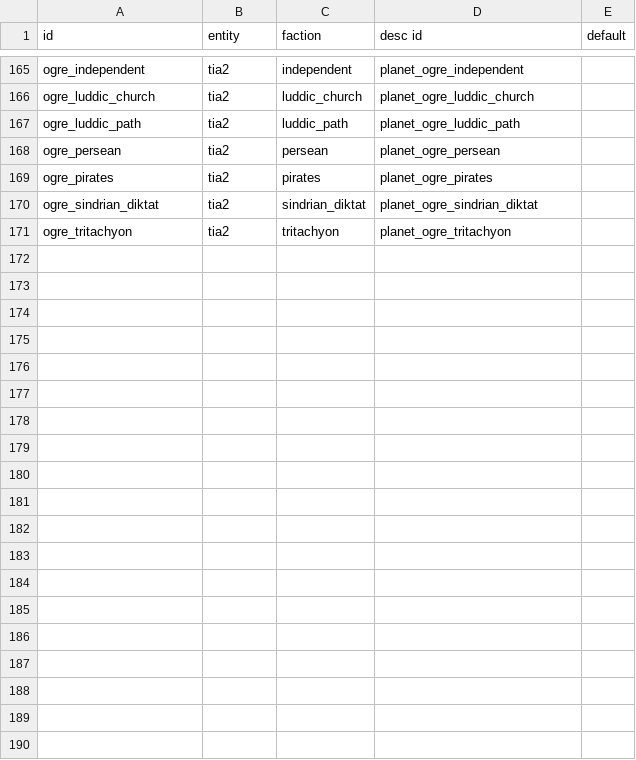
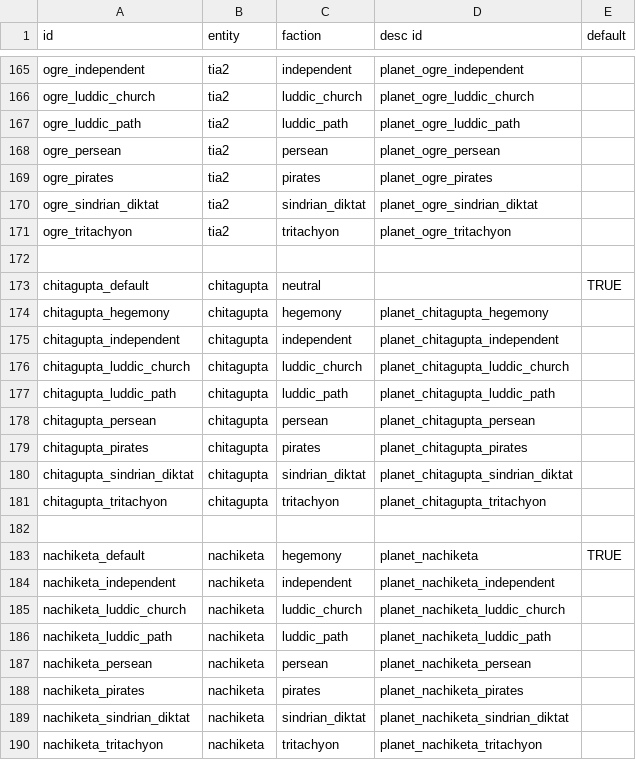
Before and after one commit to Histidine91/Nexerelin, a CSV file: data/config/exerelin/captured_planet_descs.csv, drawn as a sheet; only a part is shown, gaps mark what is left out; the diff covers the shown part only; the diff names each change by its address in the sheet, - before the commit and + after, or states it on an @@ line.

Commit message:
Naraka captured planet descs by Mace

```diff
--- a/data/config/exerelin/captured_planet_descs.csv
+++ b/data/config/exerelin/captured_planet_descs.csv
+row 172: (empty)
+row 173: chitagupta_default | chitagupta | neutral |  | TRUE
+row 174: chitagupta_hegemony | chitagupta | hegemony | planet_chitagupta_hegemony
+row 175: chitagupta_independent | chitagupta | independent | planet_chitagupta_independent
+row 176: chitagupta_luddic_church | chitagupta | luddic_church | planet_chitagupta_luddic_church
+row 177: chitagupta_luddic_path | chitagupta | luddic_path | planet_chitagupta_luddic_path
+row 178: chitagupta_persean | chitagupta | persean | planet_chitagupta_persean
+row 179: chitagupta_pirates | chitagupta | pirates | planet_chitagupta_pirates
+row 180: chitagupta_sindrian_diktat | chitagupta | sindrian_diktat | planet_chitagupta_sindrian_diktat
+row 181: chitagupta_tritachyon | chitagupta | tritachyon | planet_chitagupta_tritachyon
+row 182: (empty)
+row 183: nachiketa_default | nachiketa | hegemony | planet_nachiketa | TRUE
+row 184: nachiketa_independent | nachiketa | independent | planet_nachiketa_independent
+row 185: nachiketa_luddic_church | nachiketa | luddic_church | planet_nachiketa_luddic_church
+row 186: nachiketa_luddic_path | nachiketa | luddic_path | planet_nachiketa_luddic_path
+row 187: nachiketa_persean | nachiketa | persean | planet_nachiketa_persean
+row 188: nachiketa_pirates | nachiketa | pirates | planet_nachiketa_pirates
+row 189: nachiketa_sindrian_diktat | nachiketa | sindrian_diktat | planet_nachiketa_sindrian_diktat
+row 190: nachiketa_tritachyon | nachiketa | tritachyon | planet_nachiketa_tritachyon
```
Also changed, not shown: 21 added rows elsewhere in this file, 1 other file.
